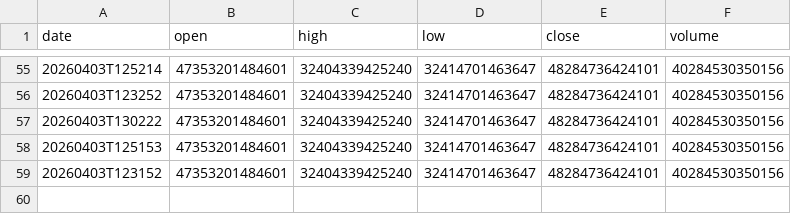
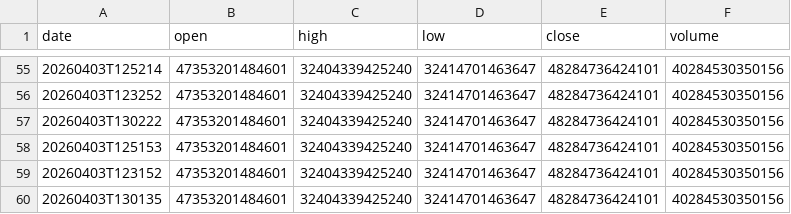
Before and after one commit to moadmidou24/ff-breaking-news-seed, a CSV file: FF_BREAKING_NEWS_SLOT_1/data.csv, drawn as a sheet; only a part is shown, gaps mark what is left out; the diff names each change by its address in the sheet, - before the commit and + after, or states it on an @@ line.

```diff
--- a/FF_BREAKING_NEWS_SLOT_1/data.csv
+++ b/FF_BREAKING_NEWS_SLOT_1/data.csv
+row 60: 20260403T130135 | 47353201484601 | 32404339425240 | 32414701463647 | 48284736424101 | 40284530350156
```
